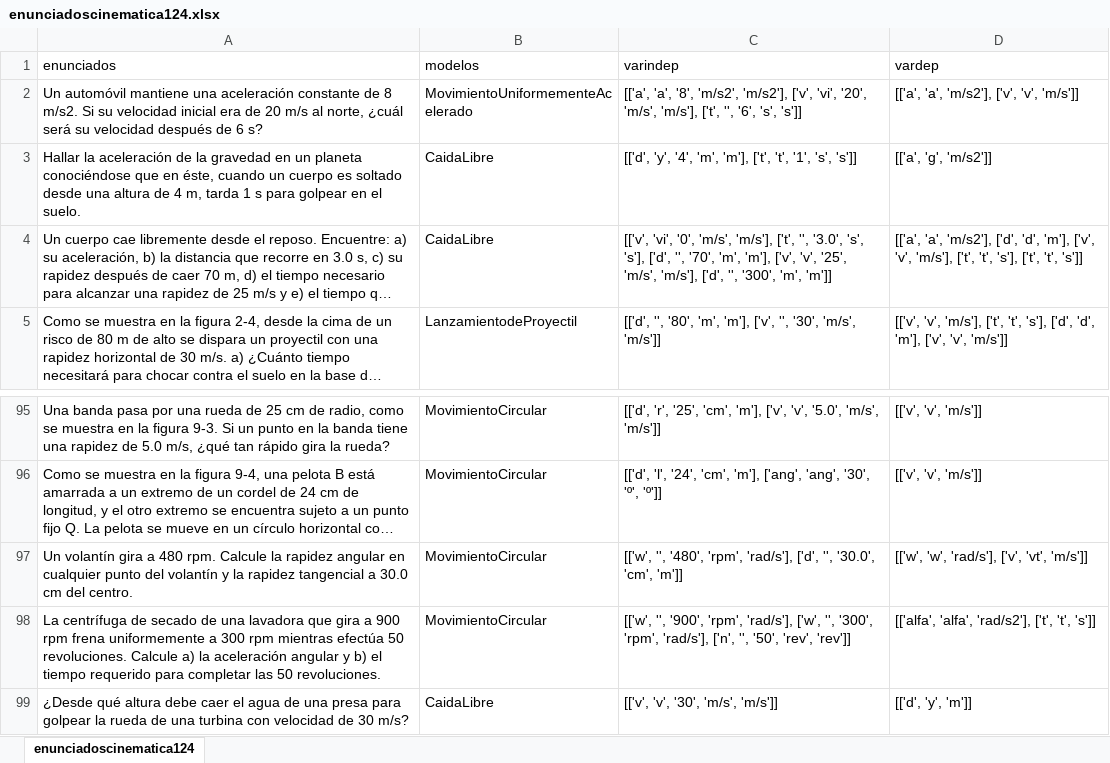
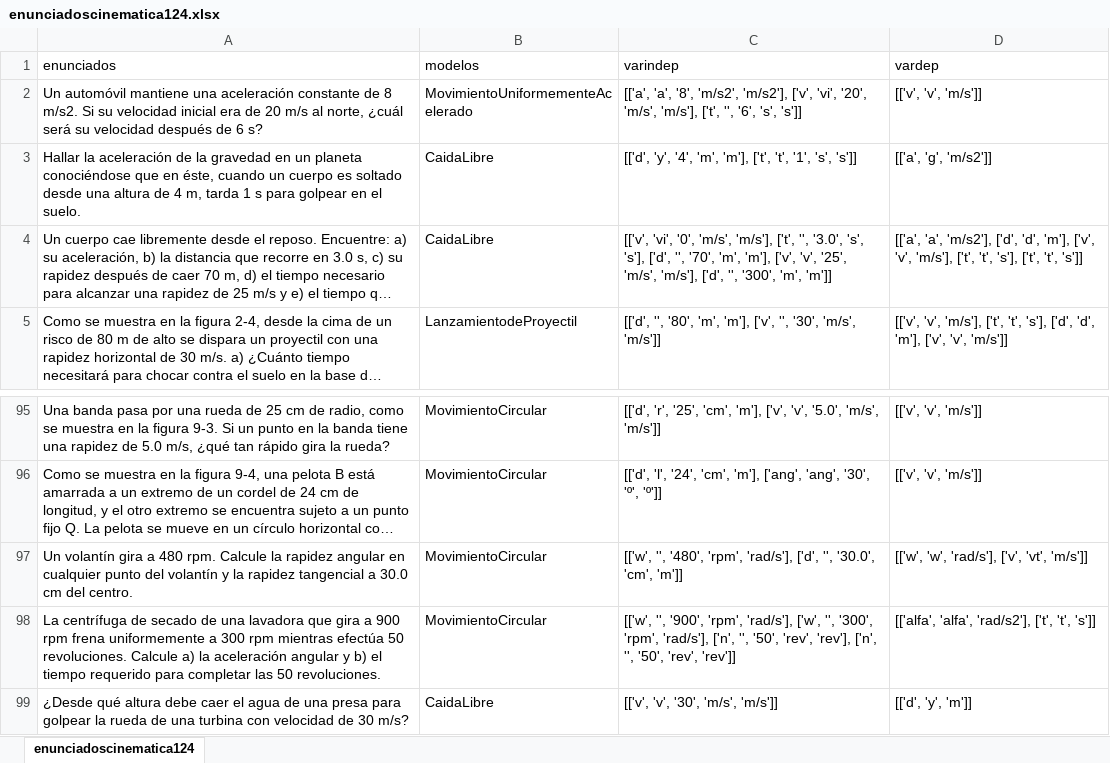
Before and after one commit to alejandrobolivar/solucionador_automatico_CT, an Excel workbook: emv/dataset/enunciadoscinematica124.xlsx, sheet enunciadoscinematica124, drawn as a sheet; only a part is shown, gaps mark what is left out; long unchanged cells end in …; values as stored, in another font and other column widths than the file's, no borders; the diff names each change by its address in the sheet, - before the commit and + after, or states it on an @@ line.

```diff
--- a/emv/dataset/enunciadoscinematica124.xlsx (sheet enunciadoscinematica124)
+++ b/emv/dataset/enunciadoscinematica124.xlsx (sheet enunciadoscinematica124)
-D2 (vardep): [['a', 'a', 'm/s2'], ['v', 'v', 'm/s']]
+D2 (vardep): [['v', 'v', 'm/s']]
-C98 (varindep): …'50', 'rev', 'rev']]
+C98 (varindep): …'50', 'rev', 'rev'], ['n', '', '50', 'rev', 'rev']]
```
Also changed, not shown: 7 other files.
